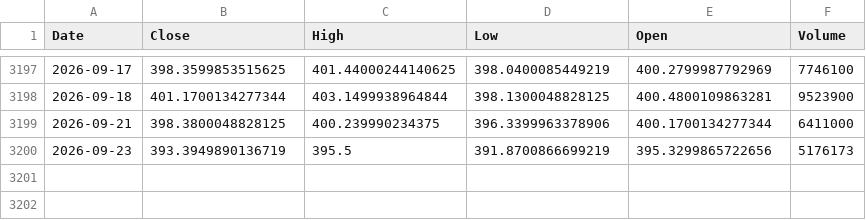
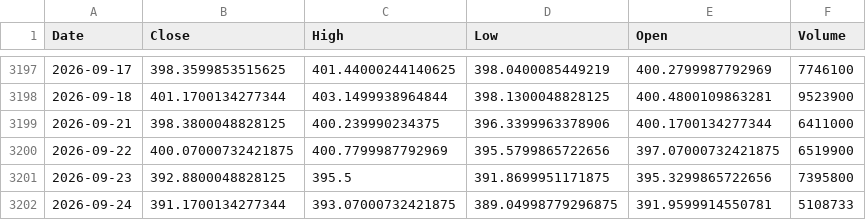
Before and after one commit to kittycapital/btc-asset-correlation, a CSV file: data/GLD.csv, drawn as a sheet; only a part is shown, gaps mark what is left out.

```diff
--- a/data/GLD.csv
+++ b/data/GLD.csv
@@ -3199,2 +3199,4 @@ Date,Close,High,Low,Open,Volume
 2026-09-21,398.3800048828125,400.239990234375,396.3399963378906,400.1700134277344,6411000
-2026-09-23,393.3949890136719,395.5,391.8700866699219,395.3299865722656,5176173
+2026-09-22,400.07000732421875,400.7799987792969,395.5799865722656,397.07000732421875,6519900
+2026-09-23,392.8800048828125,395.5,391.8699951171875,395.3299865722656,7395800
+2026-09-24,391.1700134277344,393.07000732421875,389.04998779296875,391.9599914550781,5108733
```
Also changed, not shown: data/BTC.csv, data/DXY.csv, 4 other files.
